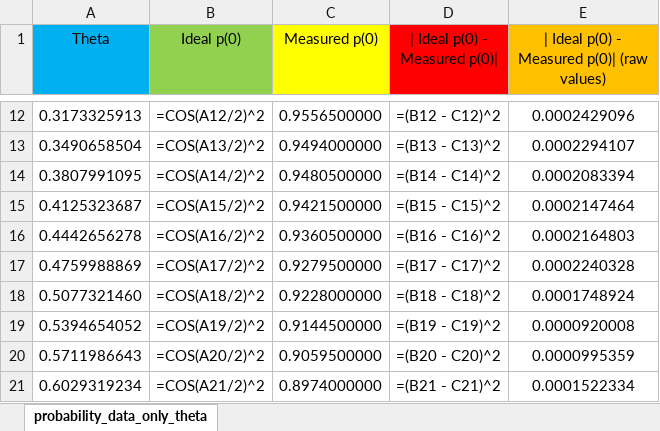
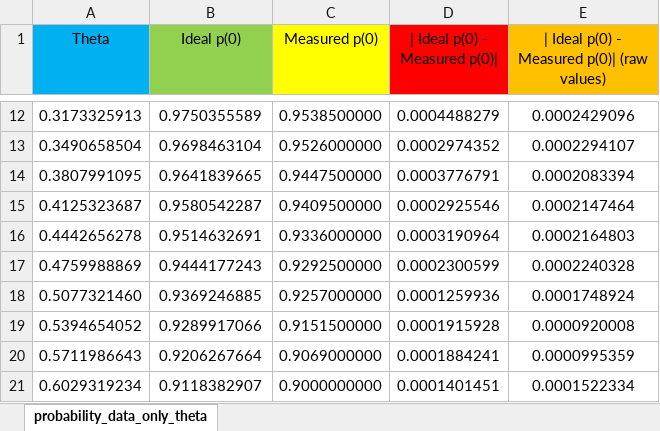
Before and after one commit to ChrisWise07/ZEIT3191-ML-Quantum-Computing, an Excel workbook: results/simulator_probability_data.xlsx, sheet probability_data_only_theta, drawn as a sheet; only a part is shown, gaps mark what is left out; values as stored, in another font and other column widths than the file's, no borders; formulas without a stored value are shown as written; the diff covers the shown part only; the diff names each change by its address in the sheet, - before the commit and + after, or states it on an @@ line.

```diff
--- a/results/simulator_probability_data.xlsx (sheet probability_data_only_theta)
+++ b/results/simulator_probability_data.xlsx (sheet probability_data_only_theta)
-B12 (Ideal p(0)): =COS(A12/2)^2
+B12 (Ideal p(0)): 0.9750355589
-C12 (Measured p(0)): 0.9556500000
+C12 (Measured p(0)): 0.9538500000
-D12 (| Ideal p(0) - Measured p(0)|): =(B12 - C12)^2
+D12 (| Ideal p(0) - Measured p(0)|): 0.0004488279
-B13 (Ideal p(0)): =COS(A13/2)^2
+B13 (Ideal p(0)): 0.9698463104
-C13 (Measured p(0)): 0.9494000000
+C13 (Measured p(0)): 0.9526000000
-D13 (| Ideal p(0) - Measured p(0)|): =(B13 - C13)^2
+D13 (| Ideal p(0) - Measured p(0)|): 0.0002974352
-B14 (Ideal p(0)): =COS(A14/2)^2
+B14 (Ideal p(0)): 0.9641839665
-C14 (Measured p(0)): 0.9480500000
+C14 (Measured p(0)): 0.9447500000
-D14 (| Ideal p(0) - Measured p(0)|): =(B14 - C14)^2
+D14 (| Ideal p(0) - Measured p(0)|): 0.0003776791
-B15 (Ideal p(0)): =COS(A15/2)^2
+B15 (Ideal p(0)): 0.9580542287
-C15 (Measured p(0)): 0.9421500000
+C15 (Measured p(0)): 0.9409500000
-D15 (| Ideal p(0) - Measured p(0)|): =(B15 - C15)^2
+D15 (| Ideal p(0) - Measured p(0)|): 0.0002925546
-B16 (Ideal p(0)): =COS(A16/2)^2
+B16 (Ideal p(0)): 0.9514632691
-C16 (Measured p(0)): 0.9360500000
+C16 (Measured p(0)): 0.9336000000
-D16 (| Ideal p(0) - Measured p(0)|): =(B16 - C16)^2
+D16 (| Ideal p(0) - Measured p(0)|): 0.0003190964
-B17 (Ideal p(0)): =COS(A17/2)^2
+B17 (Ideal p(0)): 0.9444177243
-C17 (Measured p(0)): 0.9279500000
+C17 (Measured p(0)): 0.9292500000
-D17 (| Ideal p(0) - Measured p(0)|): =(B17 - C17)^2
+D17 (| Ideal p(0) - Measured p(0)|): 0.0002300599
-B18 (Ideal p(0)): =COS(A18/2)^2
+B18 (Ideal p(0)): 0.9369246885
-C18 (Measured p(0)): 0.9228000000
+C18 (Measured p(0)): 0.9257000000
-D18 (| Ideal p(0) - Measured p(0)|): =(B18 - C18)^2
+D18 (| Ideal p(0) - Measured p(0)|): 0.0001259936
-B19 (Ideal p(0)): =COS(A19/2)^2
+B19 (Ideal p(0)): 0.9289917066
-C19 (Measured p(0)): 0.9144500000
+C19 (Measured p(0)): 0.9151500000
-D19 (| Ideal p(0) - Measured p(0)|): =(B19 - C19)^2
+D19 (| Ideal p(0) - Measured p(0)|): 0.0001915928
-B20 (Ideal p(0)): =COS(A20/2)^2
+B20 (Ideal p(0)): 0.9206267664
-C20 (Measured p(0)): 0.9059500000
+C20 (Measured p(0)): 0.9069000000
-D20 (| Ideal p(0) - Measured p(0)|): =(B20 - C20)^2
+D20 (| Ideal p(0) - Measured p(0)|): 0.0001884241
-B21 (Ideal p(0)): =COS(A21/2)^2
+B21 (Ideal p(0)): 0.9118382907
-C21 (Measured p(0)): 0.8974000000
+C21 (Measured p(0)): 0.9000000000
-D21 (| Ideal p(0) - Measured p(0)|): =(B21 - C21)^2
+D21 (| Ideal p(0) - Measured p(0)|): 0.0001401451
```
Also changed, not shown: 269 edited cells elsewhere in this sheet, results/probability_data_only_theta.xlsx, 24 other files.
